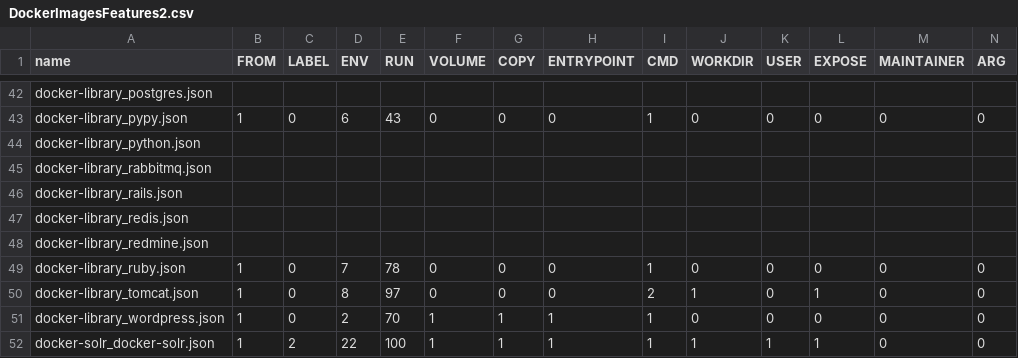
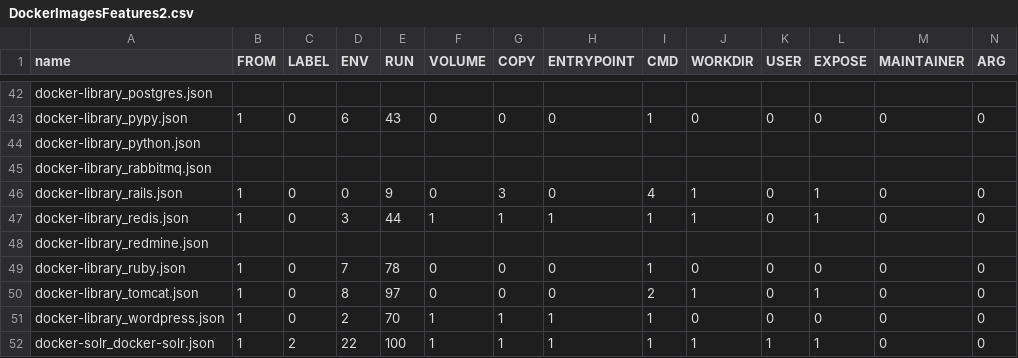
Before and after one commit to cicciog/JDockerController, a CSV file: output/DockerImagesFeatures2.csv, drawn as a sheet; only a part is shown, gaps mark what is left out; the diff covers the shown part only; the diff names each change by its address in the sheet, - before the commit and + after, or states it on an @@ line.

```diff
--- a/output/DockerImagesFeatures2.csv
+++ b/output/DockerImagesFeatures2.csv
-B46:B47 (FROM): (empty)
+B46:B47 (FROM): 1
-C46:C47 (LABEL): (empty)
+C46:C47 (LABEL): 0
-D46 (ENV): (empty)
+D46 (ENV): 0
-E46 (RUN): (empty)
+E46 (RUN): 9
-F46 (VOLUME): (empty)
+F46 (VOLUME): 0
-G46 (COPY): (empty)
+G46 (COPY): 3
-H46 (ENTRYPOINT): (empty)
+H46 (ENTRYPOINT): 0
-I46 (CMD): (empty)
+I46 (CMD): 4
-J46:J47 (WORKDIR): (empty)
+J46:J47 (WORKDIR): 1
-K46:K47 (USER): (empty)
+K46:K47 (USER): 0
-L46:L47 (EXPOSE): (empty)
+L46:L47 (EXPOSE): 1
-M46:M47 (MAINTAINER): (empty)
+M46:M47 (MAINTAINER): 0
-N46:N47 (ARG): (empty)
+N46:N47 (ARG): 0
-D47 (ENV): (empty)
+D47 (ENV): 3
-E47 (RUN): (empty)
+E47 (RUN): 44
-F47 (VOLUME): (empty)
+F47 (VOLUME): 1
-G47 (COPY): (empty)
+G47 (COPY): 1
-H47 (ENTRYPOINT): (empty)
+H47 (ENTRYPOINT): 1
-I47 (CMD): (empty)
+I47 (CMD): 1
```
Also changed, not shown: 38 edited cells elsewhere in this file, output/DockerBuildImages.csv, output/DockerImagesFeatures.csv, 1 other file.
